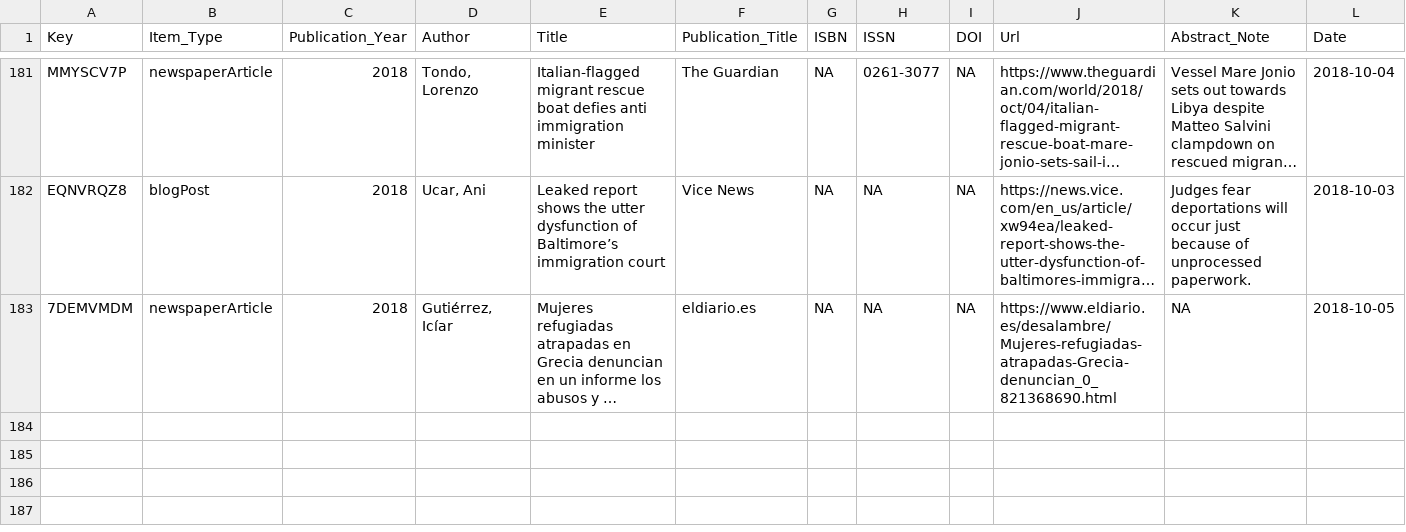
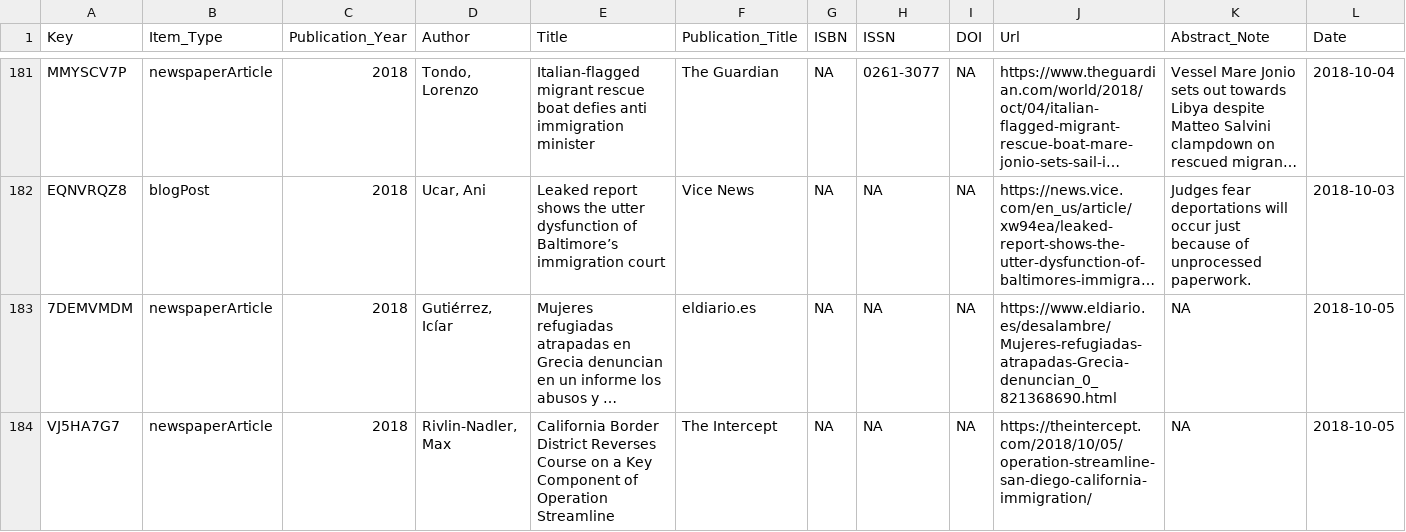
Before and after one commit to waronimmigrants/waronimmigrants.github.io, a CSV file: _data/sources.csv, drawn as a sheet; only a part is shown, gaps mark what is left out; long unchanged cells end in …; rows hold the shown columns only; the diff names each change by its address in the sheet, - before the commit and + after, or states it on an @@ line.

Commit message:
sources

```diff
--- a/_data/sources.csv
+++ b/_data/sources.csv
+row 184: VJ5HA7G7 | newspaperArticle | 2018 | Rivlin-Nadler, Max | California Border District Reverses Course on a Key Component of Operation Streamline | The Intercept | NA | NA | NA | https://theintercept.com/2018/10/05/operation-streamline-san-diego-california-immigration/ | NA | 2018-10-05
```
